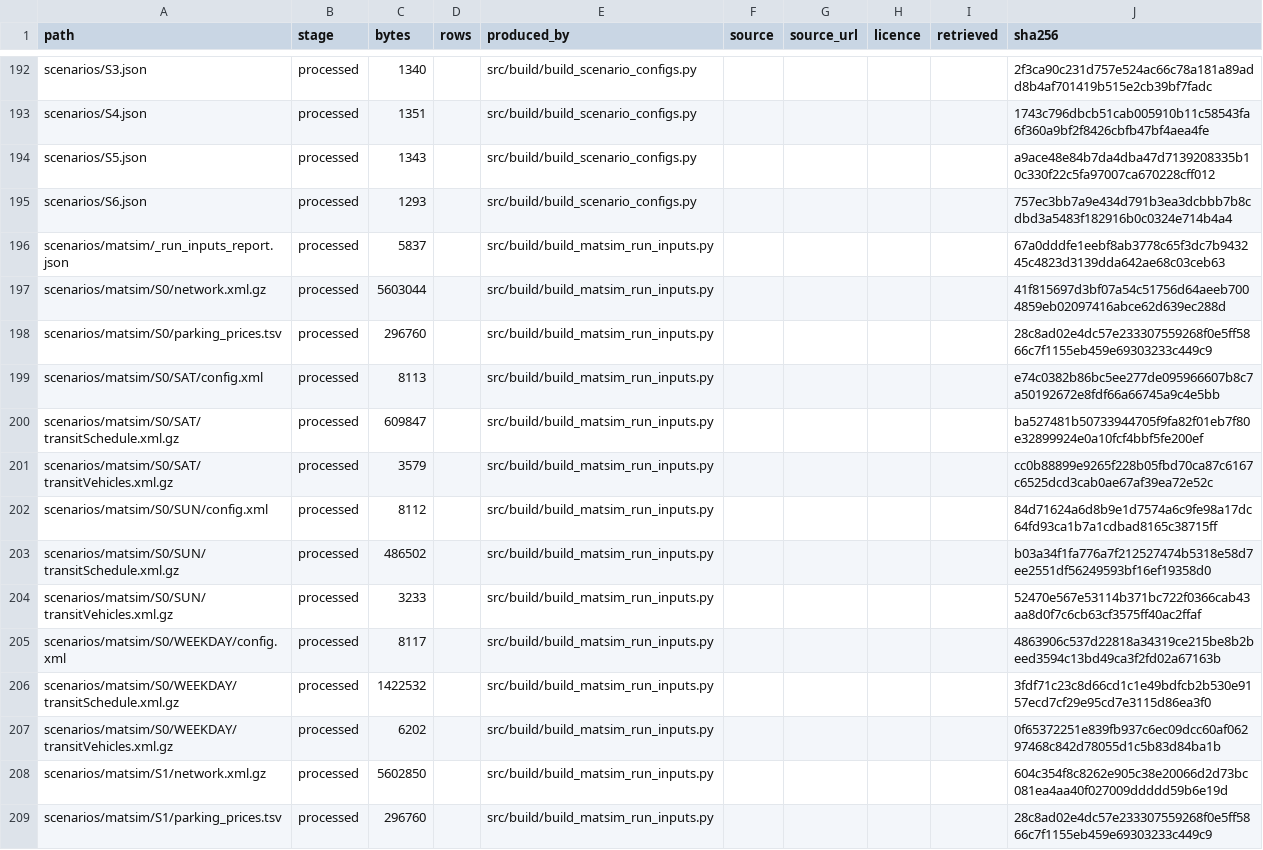
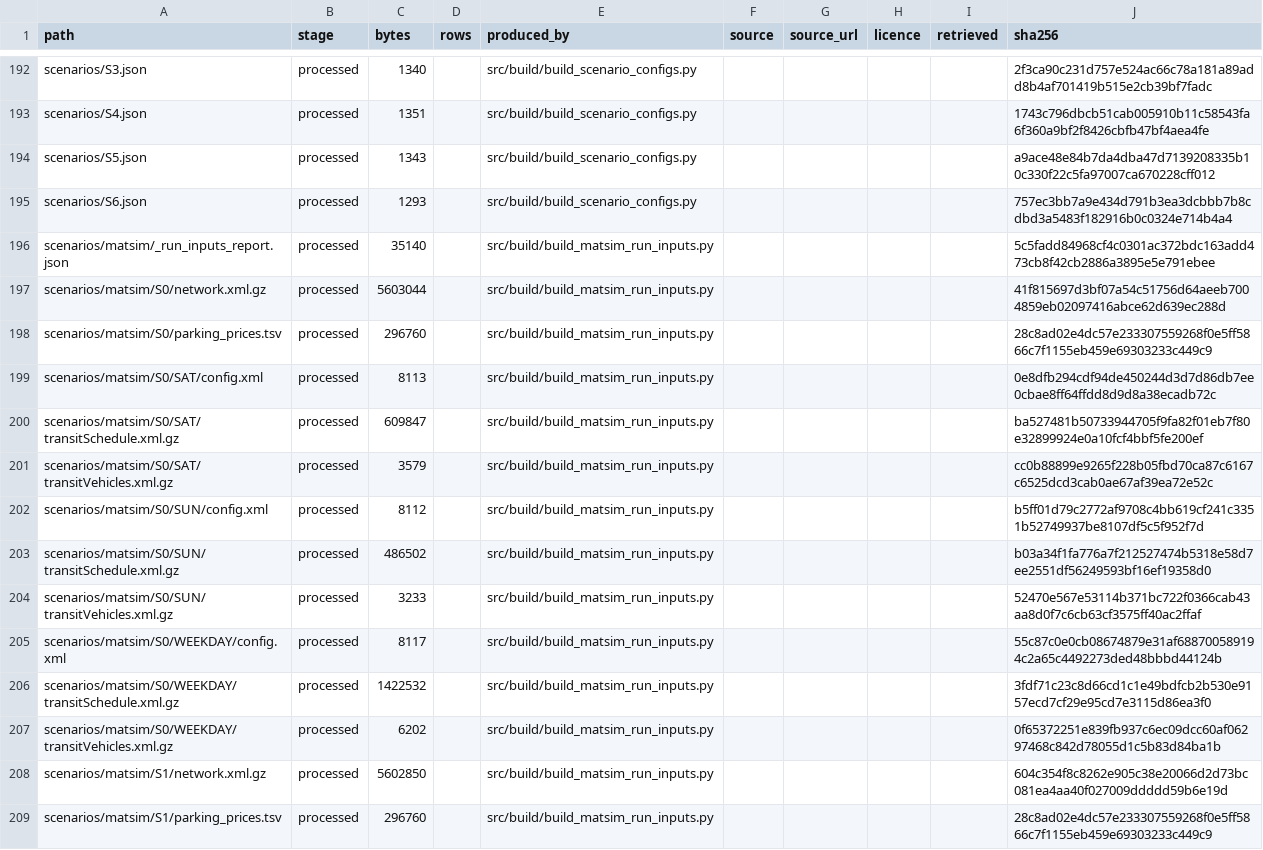
Before and after one commit to praneetdhoolia/NewcastleLRSIM, a CSV file: data/MANIFEST.csv, drawn as a sheet; only a part is shown, gaps mark what is left out; the diff covers the shown part only.

```diff
--- a/data/MANIFEST.csv
+++ b/data/MANIFEST.csv
@@ -195,12 +195,12 @@ scenarios/S5.json,processed,1343,,src/build/build_scenario_configs.py,,,,,a9ace4
 scenarios/S6.json,processed,1293,,src/build/build_scenario_configs.py,,,,,757ec3bb7a9e434d791b3ea3dcbbb7b8cdbd3a5483f182916b0c0324e714b4a4
-scenarios/matsim/_run_inputs_report.json,processed,5837,,src/build/build_matsim_run_inputs.py,,,,,67a0dddfe1eebf8ab3778c65f3dc7b943245c4823d3139dda642ae68c03ceb63
+scenarios/matsim/_run_inputs_report.json,processed,35140,,src/build/build_matsim_run_inputs.py,,,,,5c5fadd84968cf4c0301ac372bdc163add473cb8f42cb2886a3895e5e791ebee
 scenarios/matsim/S0/network.xml.gz,processed,5603044,,src/build/build_matsim_run_inputs.py,,,,,41f815697d3bf07a54c51756d64aeeb7004859eb02097416abce62d639ec288d
 scenarios/matsim/S0/parking_prices.tsv,processed,296760,,src/build/build_matsim_run_inputs.py,,,,,28c8ad02e4dc57e233307559268f0e5ff5866c7f1155eb459e69303233c449c9
-scenarios/matsim/S0/SAT/config.xml,processed,8113,,src/build/build_matsim_run_inputs.py,,,,,e74c0382b86bc5ee277de095966607b8c7a50192672e8fdf66a66745a9c4e5bb
+scenarios/matsim/S0/SAT/config.xml,processed,8113,,src/build/build_matsim_run_inputs.py,,,,,0e8dfb294cdf94de450244d3d7d86db7ee0cbae8ff64ffdd8d9d8a38ecadb72c
 scenarios/matsim/S0/SAT/transitSchedule.xml.gz,processed,609847,,src/build/build_matsim_run_inputs.py,,,,,ba527481b50733944705f9fa82f01eb7f80e32899924e0a10fcf4bbf5fe200ef
 scenarios/matsim/S0/SAT/transitVehicles.xml.gz,processed,3579,,src/build/build_matsim_run_inputs.py,,,,,cc0b88899e9265f228b05fbd70ca87c6167c6525dcd3cab0ae67af39ea72e52c
-scenarios/matsim/S0/SUN/config.xml,processed,8112,,src/build/build_matsim_run_inputs.py,,,,,84d71624a6d8b9e1d7574a6c9fe98a17dc64fd93ca1b7a1cdbad8165c38715ff
+scenarios/matsim/S0/SUN/config.xml,processed,8112,,src/build/build_matsim_run_inputs.py,,,,,b5ff01d79c2772af9708c4bb619cf241c3351b52749937be8107df5c5f952f7d
 scenarios/matsim/S0/SUN/transitSchedule.xml.gz,processed,486502,,src/build/build_matsim_run_inputs.py,,,,,b03a34f1fa776a7f212527474b5318e58d7ee2551df56249593bf16ef19358d0
 scenarios/matsim/S0/SUN/transitVehicles.xml.gz,processed,3233,,src/build/build_matsim_run_inputs.py,,,,,52470e567e53114b371bc722f0366cab43aa8d0f7c6cb63cf3575ff40ac2ffaf
-scenarios/matsim/S0/WEEKDAY/config.xml,processed,8117,,src/build/build_matsim_run_inputs.py,,,,,4863906c537d22818a34319ce215be8b2beed3594c13bd49ca3f2fd02a67163b
+scenarios/matsim/S0/WEEKDAY/config.xml,processed,8117,,src/build/build_matsim_run_inputs.py,,,,,55c87c0e0cb08674879e31af688700589194c2a65c4492273ded48bbbd44124b
 scenarios/matsim/S0/WEEKDAY/transitSchedule.xml.gz,processed,1422532,,src/build/build_matsim_run_inputs.py,,,,,3fdf71c23c8d66cd1c1e49bdfcb2b530e9157ecd7cf29e95cd7e3115d86ea3f0
```
Also changed, not shown: 54 edited cells elsewhere in this file, 1 other file.
